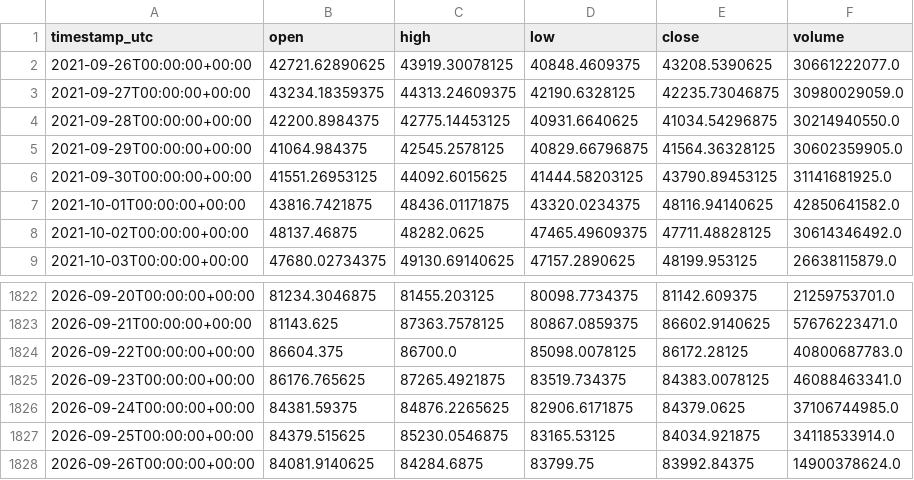
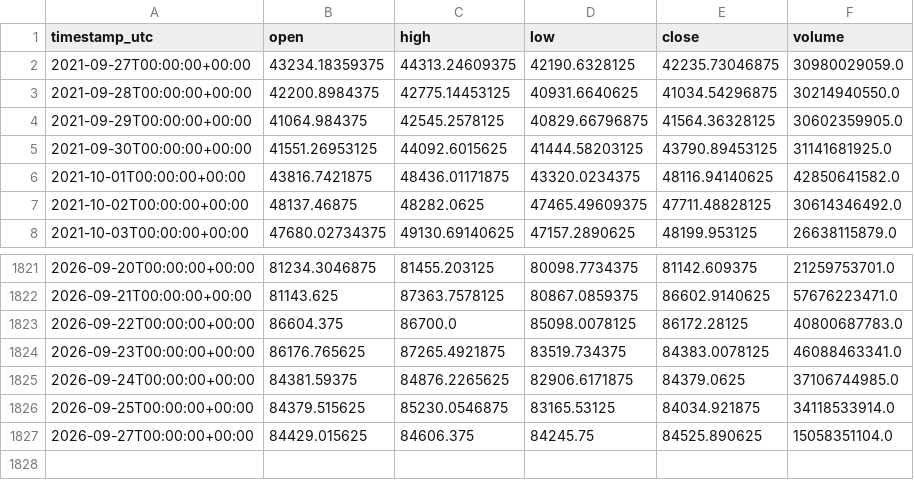
Before and after one commit to imnatann/prop-trading-system, a CSV file: data/real/BTCUSD_1d.csv, drawn as a sheet; only a part is shown, gaps mark what is left out.

```diff
--- a/data/real/BTCUSD_1d.csv
+++ b/data/real/BTCUSD_1d.csv
@@ -1,3 +1,2 @@
 timestamp_utc,open,high,low,close,volume
-2021-09-26T00:00:00+00:00,42721.62890625,43919.30078125,40848.4609375,43208.5390625,30661222077.0
 2021-09-27T00:00:00+00:00,43234.18359375,44313.24609375,42190.6328125,42235.73046875,30980029059.0
@@ -1827,2 +1826,2 @@ timestamp_utc,open,high,low,close,volume
 2026-09-25T00:00:00+00:00,84379.515625,85230.0546875,83165.53125,84034.921875,34118533914.0
-2026-09-26T00:00:00+00:00,84081.9140625,84284.6875,83799.75,83992.84375,14900378624.0
+2026-09-27T00:00:00+00:00,84429.015625,84606.375,84245.75,84525.890625,15058351104.0
```
Also changed, not shown: 8 other files.
